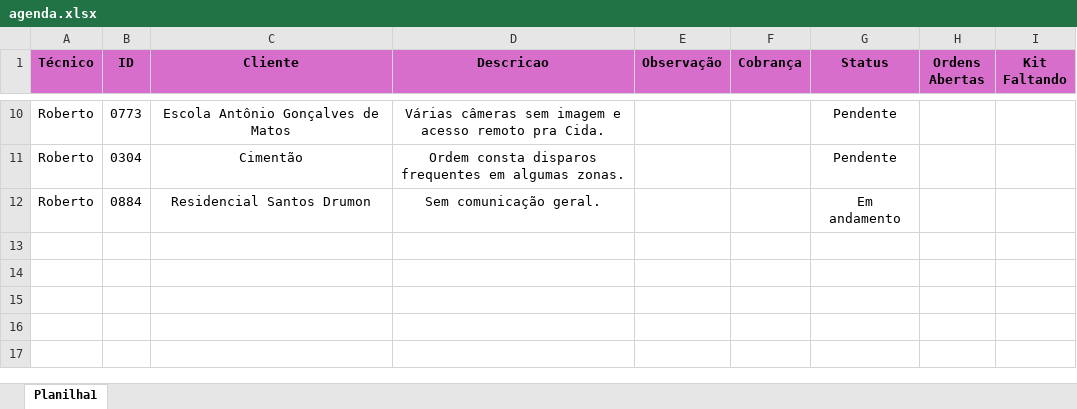
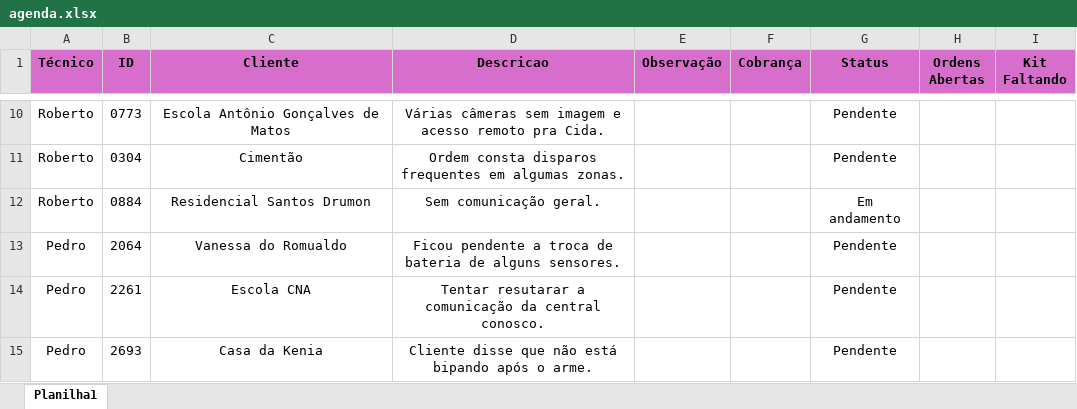
Before and after one commit to pedrohcarvalho201-spec/painel-agenda-tecnica, an Excel workbook: agenda.xlsx, sheet Planilha1, drawn as a sheet; only a part is shown, gaps mark what is left out; values as stored, in another font and other column widths than the file's, no borders; the diff names each change by its address in the sheet, - before the commit and + after, or states it on an @@ line.

Commit message:
Atualizacao rapida de agenda as 13:48:04,06

```diff
--- a/agenda.xlsx (sheet Planilha1)
+++ b/agenda.xlsx (sheet Planilha1)
+row 13: Pedro | 2064 | Vanessa do Romualdo | Ficou pendente a troca de bateria de alguns sensores. |  |  | Pendente
+row 14: Pedro | 2261 | Escola CNA | Tentar resutarar a comunicação da central conosco. |  |  | Pendente
+row 15: Pedro | 2693 | Casa da Kenia | Cliente disse que não está bipando após o arme. |  |  | Pendente
```
Also changed, not shown: 1 other file.
